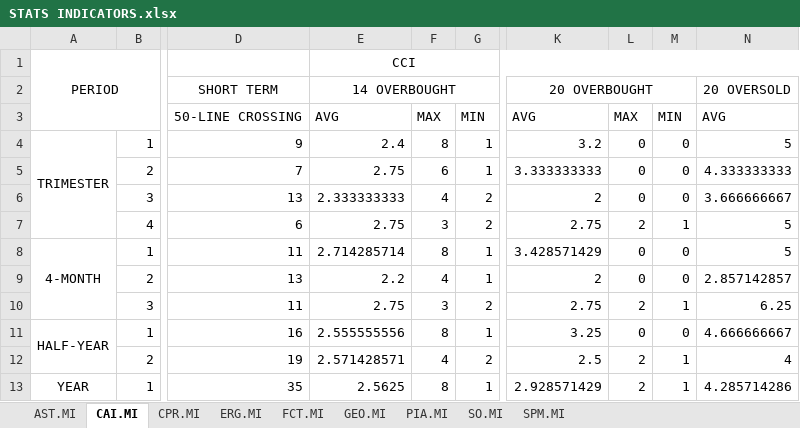
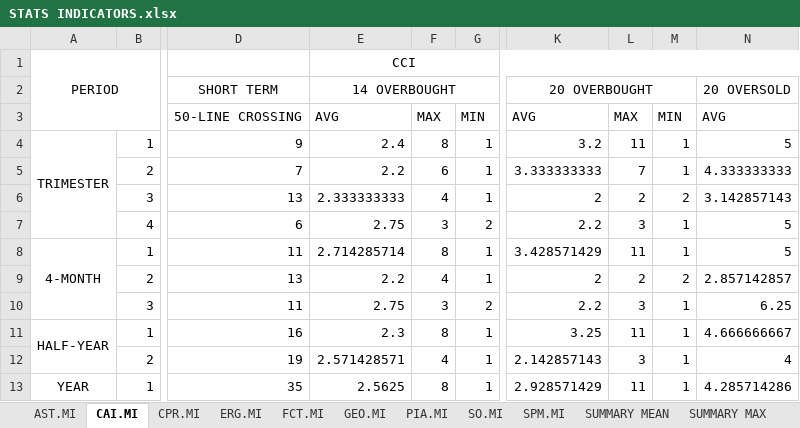
Before and after one commit to alBendin/TISproject_2016-2017, an Excel workbook: results/STATS INDICATORS.xlsx, sheet CAI.MI, drawn as a sheet; only a part is shown, gaps mark what is left out; values as stored, in another font and other column widths than the file's, no borders; the diff names each change by its address in the sheet, - before the commit and + after, or states it on an @@ line.

```diff
--- a/results/STATS INDICATORS.xlsx (sheet CAI.MI)
+++ b/results/STATS INDICATORS.xlsx (sheet CAI.MI)
+sheet tab: SUMMARY MEAN
+sheet tab: SUMMARY MAX
-L4: 0
+L4: 11
-M4:M5: 0
+M4:M5: 1
-E5: 2.75
+E5: 2.2
-L5: 0
+L5: 7
-G6: 2
+G6: 1
-L6: 0
+L6: 2
-M6: 0
+M6: 2
-N6: 3.666666667
+N6: 3.142857143
-K7: 2.75
+K7: 2.2
-L7: 2
+L7: 3
-L8: 0
+L8: 11
-M8: 0
+M8: 1
-L9: 0
+L9: 2
-M9: 0
+M9: 2
-K10: 2.75
+K10: 2.2
-L10: 2
+L10: 3
-E11: 2.555555556
+E11: 2.3
-L11: 0
+L11: 11
-M11: 0
+M11: 1
-G12: 2
+G12: 1
-K12: 2.5
+K12: 2.142857143
-L12: 2
+L12: 3
-L13: 2
+L13: 11
```
Also changed, not shown: sheet SO.MI, sheet FCT.MI, sheet GEO.MI, sheet SPM.MI, sheet CPR.MI, sheet AST.MI, 2 more sheets, other sheet tabs, results/STATS PATTERNS.xlsx.
